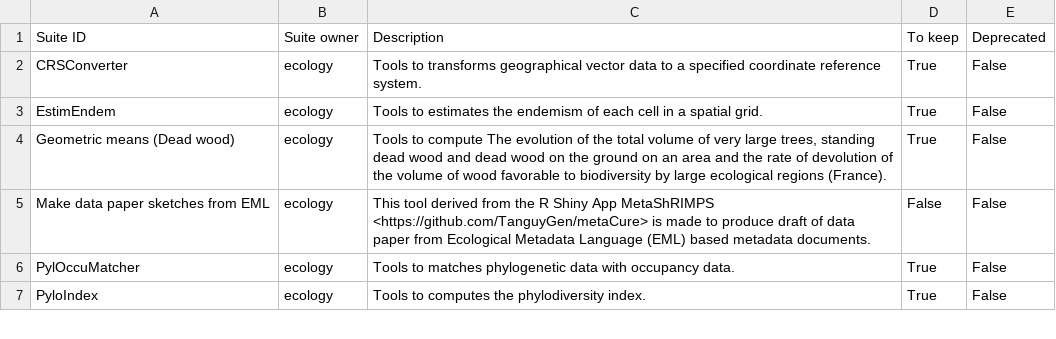
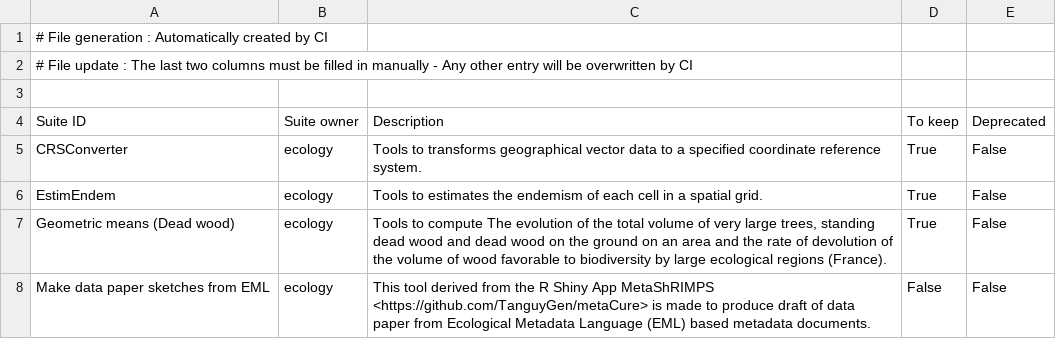
Before and after one commit to galaxyproject/galaxy_codex, a TSV file: communities/biodiversity/metadata/tool_status.tsv, drawn as a sheet; only a part is shown; the shorter side is filled out with more unchanged rows.

Commit message:
Suggested wording at the top of files to guide users - only for biodiversity files

```diff
--- a/communities/biodiversity/metadata/tool_status.tsv
+++ b/communities/biodiversity/metadata/tool_status.tsv
@@ -1 +1,4 @@
+# File generation : Automatically created by CI
+# File update : The last two columns must be filled in manually - Any other entry will be overwritten by CI
+
 Suite ID	Suite owner	Description	To keep	Deprecated
```
Also changed, not shown: communities/biodiversity/metadata/workflow_status.tsv, 16 other files.
